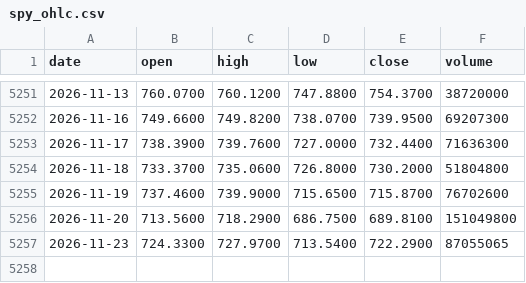
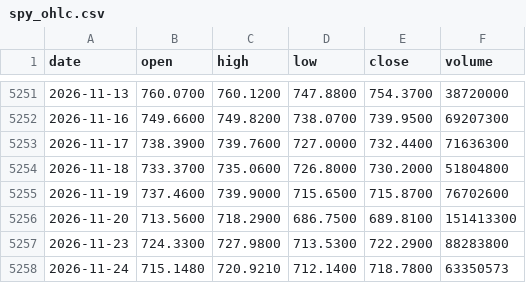
Before and after one commit to ryanzhao2026/MarketRegime, a CSV file: data/spy_ohlc.csv, drawn as a sheet; only a part is shown, gaps mark what is left out.

```diff
--- a/data/spy_ohlc.csv
+++ b/data/spy_ohlc.csv
@@ -5255,3 +5255,4 @@ date,open,high,low,close,volume
 2026-11-19,737.4600,739.9000,715.6500,715.8700,76702600
-2026-11-20,713.5600,718.2900,686.7500,689.8100,151049800
-2026-11-23,724.3300,727.9700,713.5400,722.2900,87055065
+2026-11-20,713.5600,718.2900,686.7500,689.8100,151413300
+2026-11-23,724.3300,727.9800,713.5300,722.2900,88283800
+2026-11-24,715.1480,720.9210,712.1400,718.7800,63350573
```
Also changed, not shown: 4 other files.
